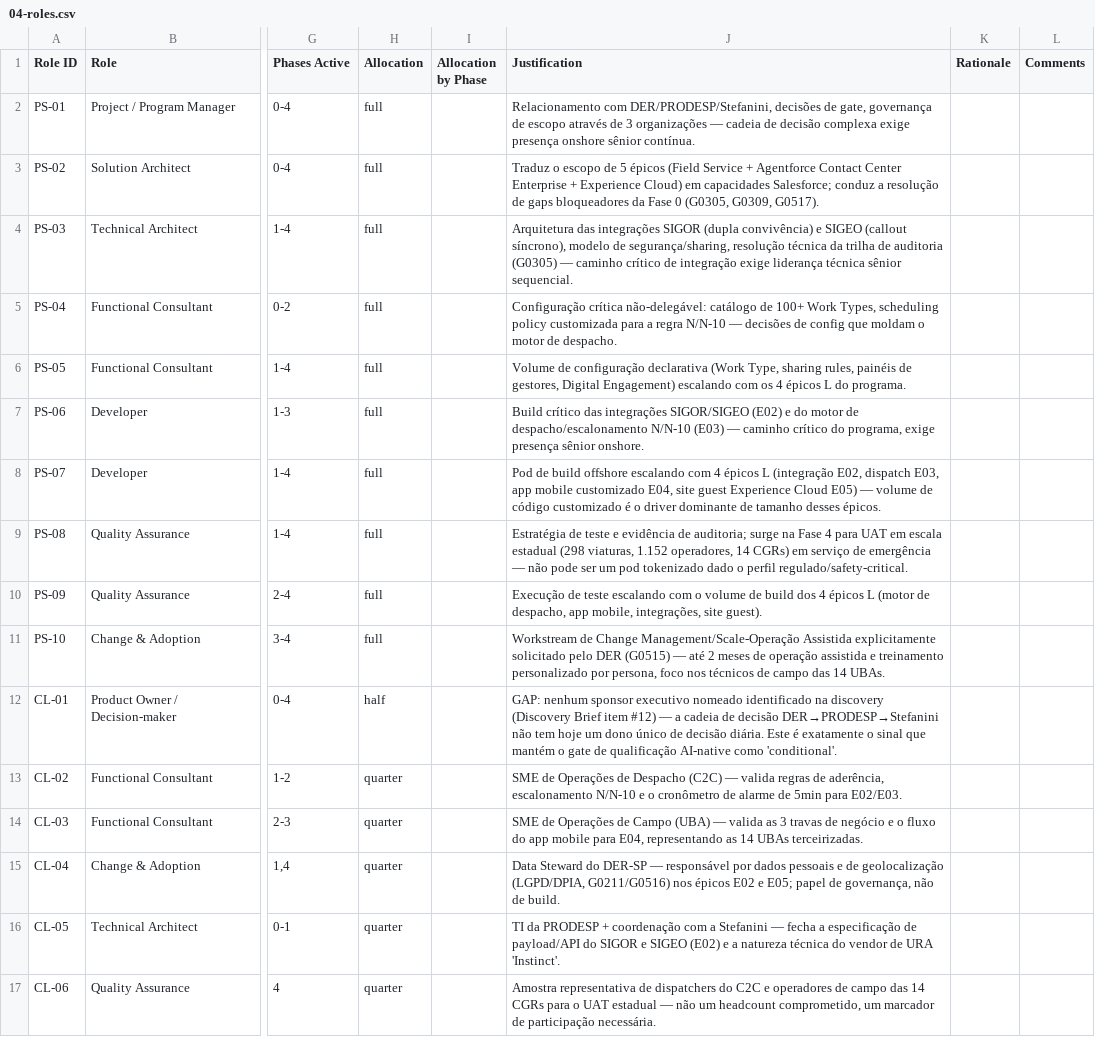
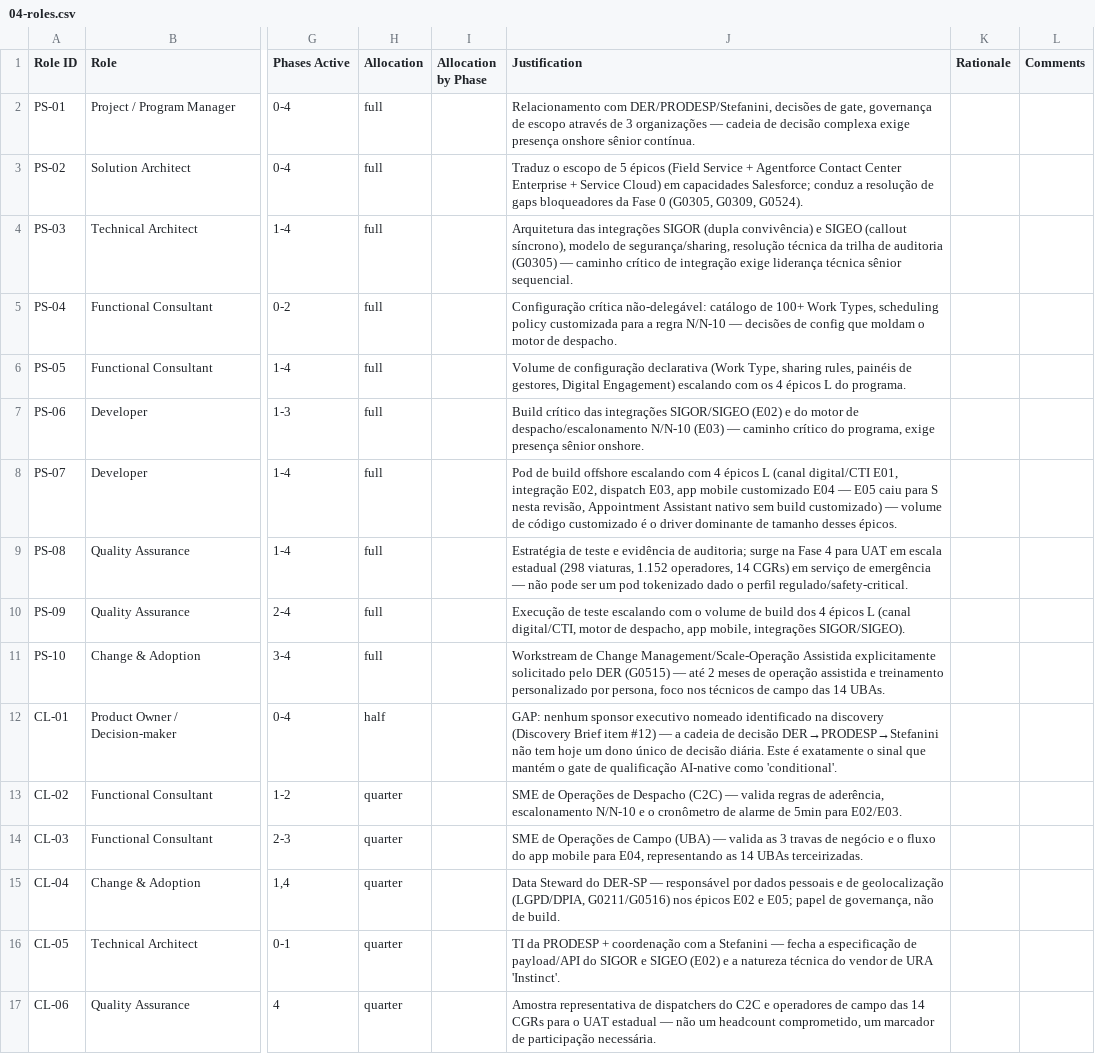
Before and after one commit to nfilho-salesforce/salesforce, a CSV file: Scopezilla/PRODESP-DER/data/csv/04-roles.csv, drawn as a sheet; only a part is shown, gaps mark what is left out; the diff names each change by its address in the sheet, - before the commit and + after, or states it on an @@ line.

```diff
--- a/Scopezilla/PRODESP-DER/data/csv/04-roles.csv
+++ b/Scopezilla/PRODESP-DER/data/csv/04-roles.csv
-J3 (Justification): …Enterprise + Experience Cloud) em capacidades Salesforce; conduz a resolução de gaps bloqueadores da Fase 0 (G0305, G0309, G0517).
+J3 (Justification): …Enterprise + Service Cloud) em capacidades Salesforce; conduz a resolução de gaps bloqueadores da Fase 0 (G0305, G0309, G0524).
-J8 (Justification): …épicos L (integração E02, dispatch E03, app mobile customizado E04, site guest Experience Cloud E05) — volume…
+J8 (Justification): …épicos L (canal digital/CTI E01, integração E02, dispatch E03, app mobile customizado E04 — E05 caiu para S nesta revisão, Appointment Assistant nativo sem build customizado) — volume…
-J10 (Justification): …épicos L (motor de despacho, app mobile, integrações, site guest).
+J10 (Justification): …épicos L (canal digital/CTI, motor de despacho, app mobile, integrações SIGOR/SIGEO).
```
Also changed, not shown: Scopezilla/PRODESP-DER/data/csv/01-epics.csv, Scopezilla/PRODESP-DER/data/csv/01-gap-analysis.csv, 26 other files.
